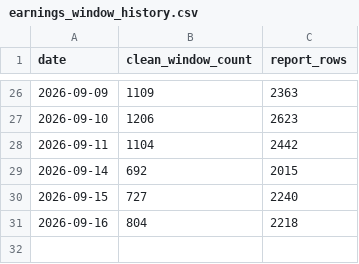
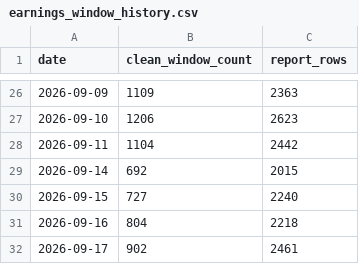
Before and after one commit to clarencechien/optscnr, a CSV file: data/earnings_window_history.csv, drawn as a sheet; only a part is shown, gaps mark what is left out; the diff names each change by its address in the sheet, - before the commit and + after, or states it on an @@ line.

```diff
--- a/data/earnings_window_history.csv
+++ b/data/earnings_window_history.csv
+row 32: 2026-09-17 | 902 | 2461
```
Also changed, not shown: 12 other files.
